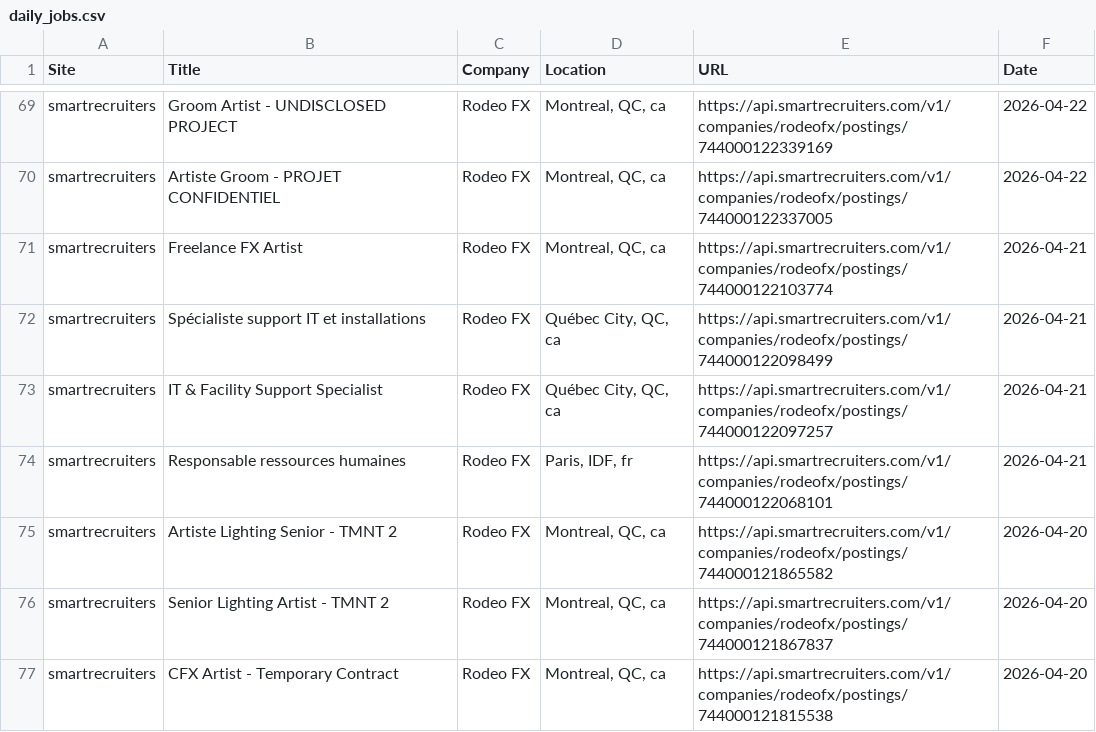
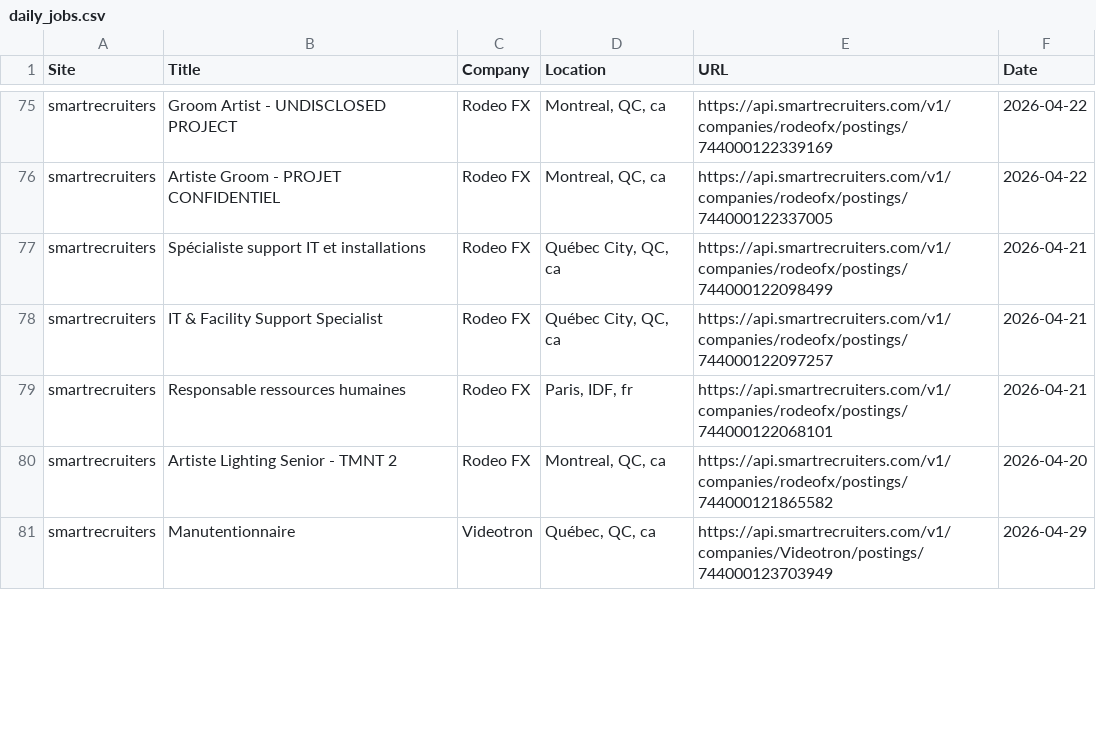
Before and after one commit to christiandguerard/ever-jobs-dash, a CSV file: daily_jobs.csv, drawn as a sheet; only a part is shown, gaps mark what is left out; the diff covers the shown part only.

Commit message:
Update job dashboard: Wed Apr 29 14:16:35 UTC 2026

```diff
--- a/daily_jobs.csv
+++ b/daily_jobs.csv
@@ -70,3 +76,2 @@ smartrecruiters,Groom Artist - UNDISCLOSED PROJECT,Rodeo FX,"Montreal, QC, ca",h
 smartrecruiters,Artiste Groom - PROJET CONFIDENTIEL,Rodeo FX,"Montreal, QC, ca",https://api.smartrecruiters.com/v1/companies/rodeofx/postings/744000122337005,2026-04-22
-smartrecruiters,Freelance FX Artist,Rodeo FX,"Montreal, QC, ca",https://api.smartrecruiters.com/v1/companies/rodeofx/postings/744000122103774,2026-04-21
 smartrecruiters,Spécialiste support IT et installations,Rodeo FX,"Québec City, QC, ca",https://api.smartrecruiters.com/v1/companies/rodeofx/postings/744000122098499,2026-04-21
@@ -75,3 +80,2 @@ smartrecruiters,Responsable ressources humaines,Rodeo FX,"Paris, IDF, fr",https:
 smartrecruiters,Artiste Lighting Senior - TMNT 2,Rodeo FX,"Montreal, QC, ca",https://api.smartrecruiters.com/v1/companies/rodeofx/postings/744000121865582,2026-04-20
-smartrecruiters,Senior Lighting Artist - TMNT 2,Rodeo FX,"Montreal, QC, ca",https://api.smartrecruiters.com/v1/companies/rodeofx/postings/744000121867837,2026-04-20
-smartrecruiters,CFX Artist - Temporary Contract,Rodeo FX,"Montreal, QC, ca",https://api.smartrecruiters.com/v1/companies/rodeofx/postings/744000121815538,2026-04-20
+smartrecruiters,Manutentionnaire,Videotron,"Québec, QC, ca",https://api.smartrecruiters.com/v1/companies/Videotron/postings/744000123703949,2026-04-29
```
Also changed, not shown: 14 added rows, 12 removed rows, 1 moved row and 10 edited cells elsewhere in this file.
